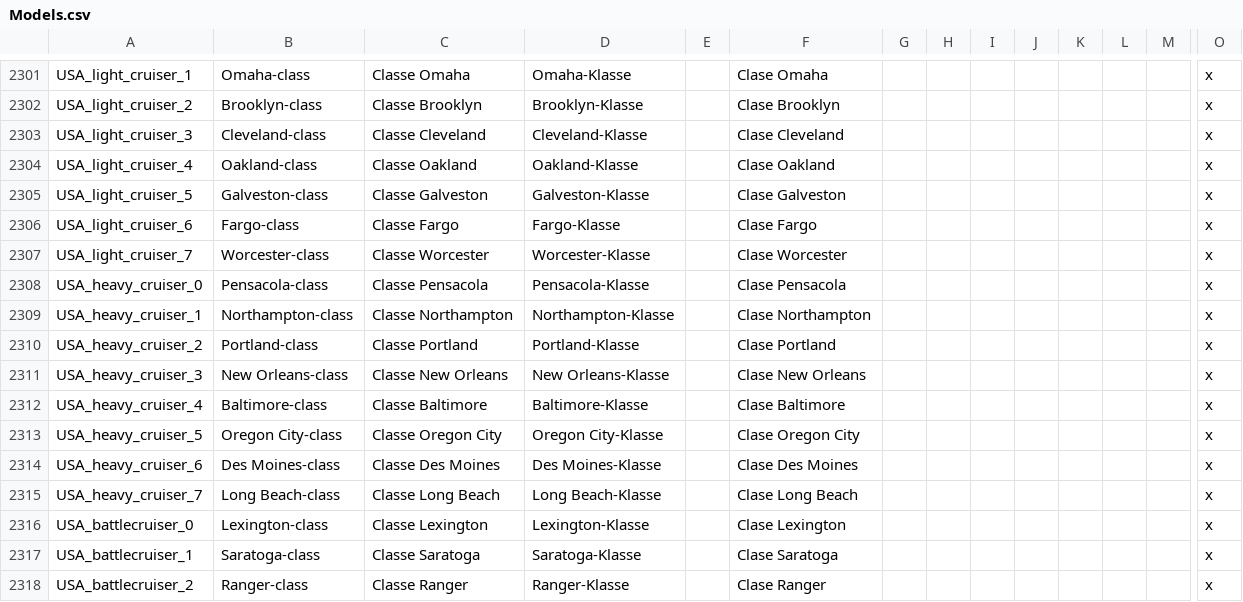
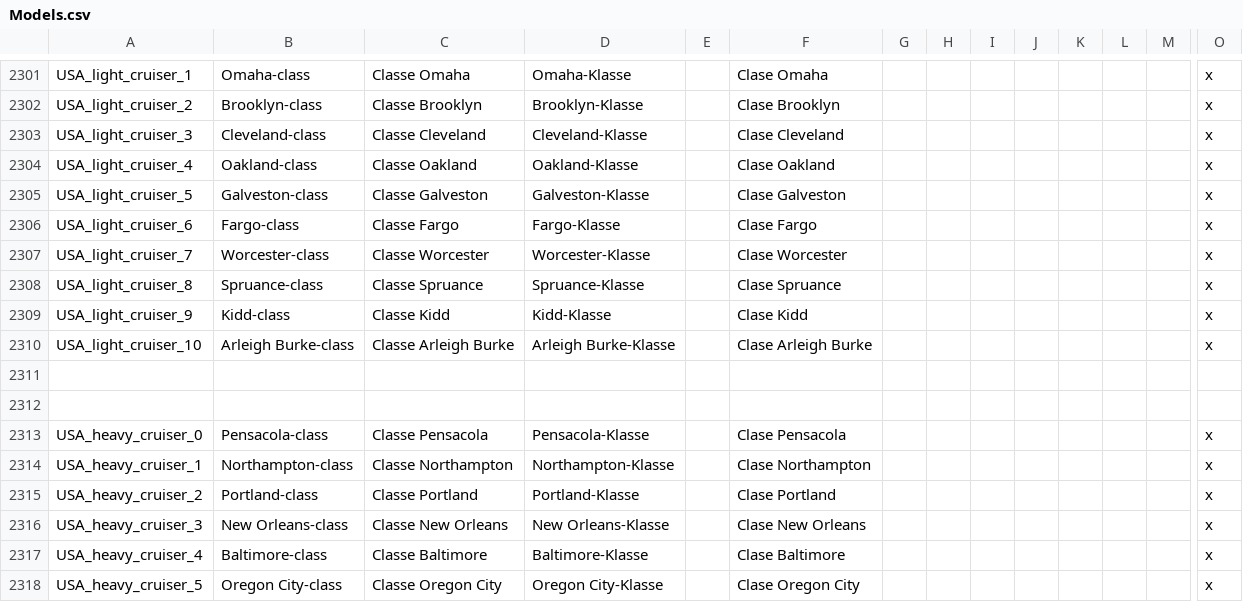
Before and after one commit to jbeard/yahoi3m, a CSV file: localisation/Models.csv, drawn as a sheet; only a part is shown, gaps mark what is left out; the shorter side is filled out with more unchanged rows; rows hold the shown columns only; the diff covers the shown part only; the diff names each change by its address in the sheet, - before the commit and + after, or states it on an @@ line.

Commit message:
Destroyer and light cruiser corrections

```diff
--- a/localisation/Models.csv
+++ b/localisation/Models.csv
+row 2308: USA_light_cruiser_8 | Spruance-class | Classe Spruance | Spruance-Klasse |  | Clase Spruance |  |  |  |  |  |  |  | x
+row 2309: USA_light_cruiser_9 | Kidd-class | Classe Kidd | Kidd-Klasse |  | Clase Kidd |  |  |  |  |  |  |  | x
+row 2310: USA_light_cruiser_10 | Arleigh Burke-class | Classe Arleigh Burke | Arleigh Burke-Klasse |  | Clase Arleigh Burke |  |  |  |  |  |  |  | x
+row 2311: (empty)
+row 2312: (empty)
```
Also changed, not shown: 16 added rows and 16 edited cells elsewhere in this file, 1 other file.
